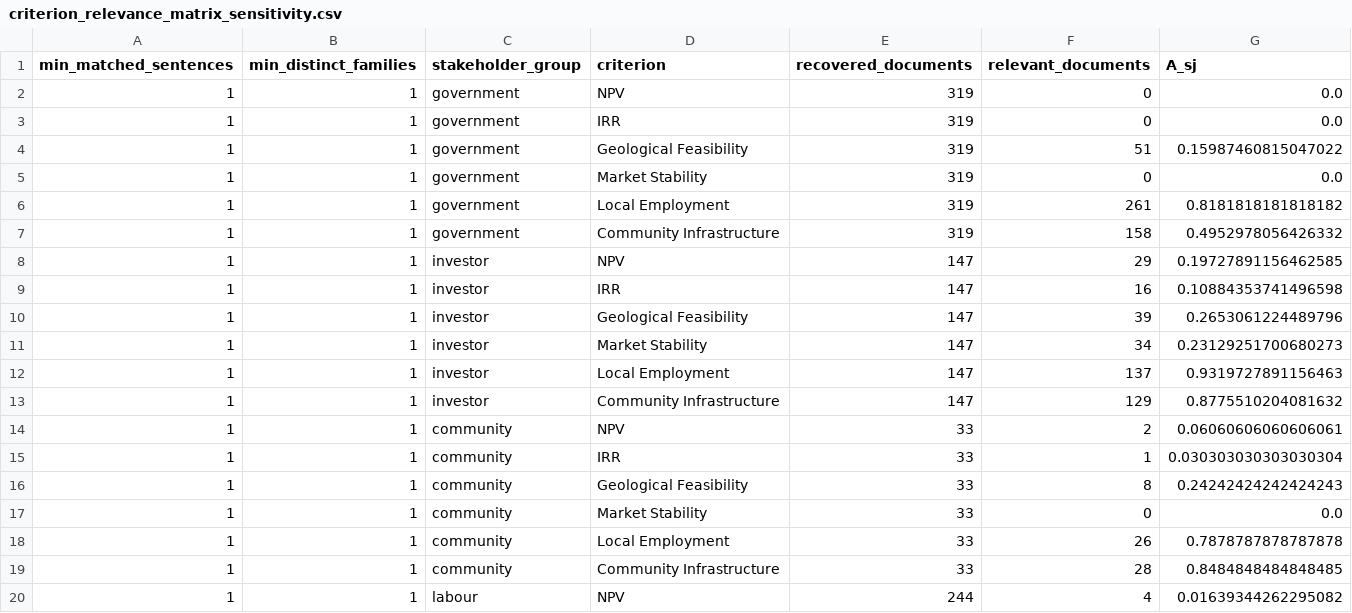
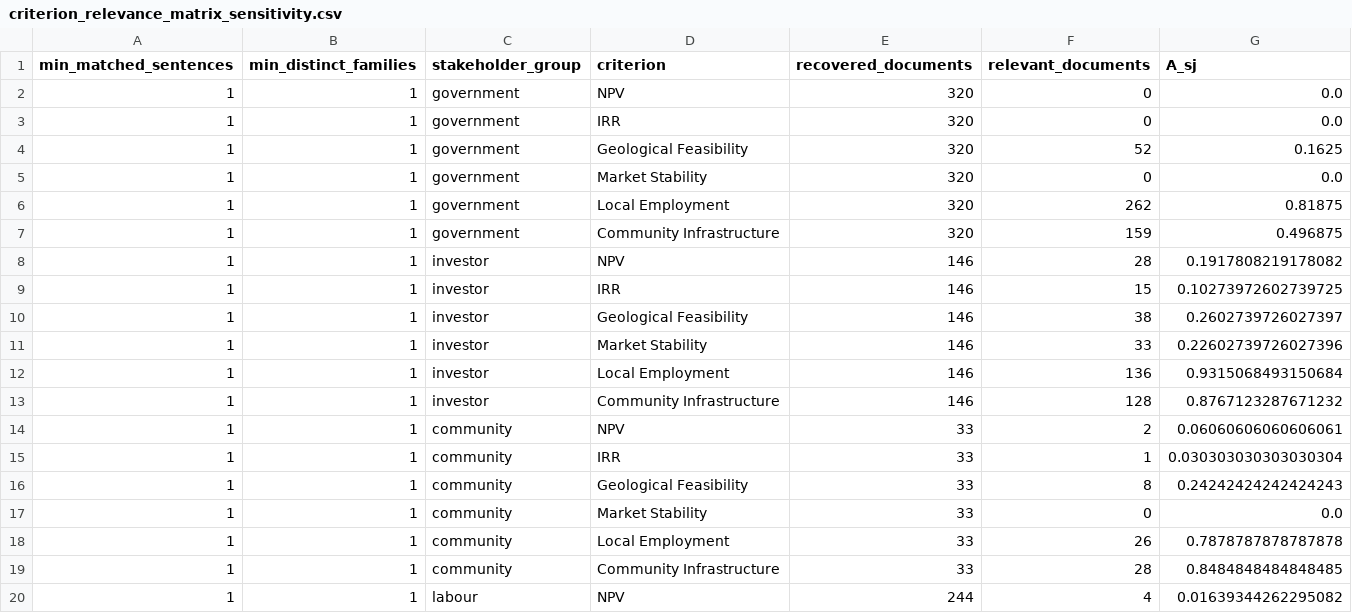
Before and after one commit to Martin-do/scipra-ai-mcdm-mineral-policy-africa, a CSV file: data/revision_analysis/criterion_relevance_matrix_sensitivity.csv, drawn as a sheet; only a part is shown; the diff covers the shown part only.

```diff
--- a/data/revision_analysis/criterion_relevance_matrix_sensitivity.csv
+++ b/data/revision_analysis/criterion_relevance_matrix_sensitivity.csv
@@ -1,14 +1,14 @@
 min_matched_sentences,min_distinct_families,stakeholder_group,criterion,recovered_documents,relevant_documents,A_sj
-1,1,government,NPV,319,0,0.0
-1,1,government,IRR,319,0,0.0
-1,1,government,Geological Feasibility,319,51,0.15987460815047022
-1,1,government,Market Stability,319,0,0.0
-1,1,government,Local Employment,319,261,0.8181818181818182
-1,1,government,Community Infrastructure,319,158,0.4952978056426332
-1,1,investor,NPV,147,29,0.19727891156462585
-1,1,investor,IRR,147,16,0.10884353741496598
-1,1,investor,Geological Feasibility,147,39,0.2653061224489796
-1,1,investor,Market Stability,147,34,0.23129251700680273
-1,1,investor,Local Employment,147,137,0.9319727891156463
-1,1,investor,Community Infrastructure,147,129,0.8775510204081632
+1,1,government,NPV,320,0,0.0
+1,1,government,IRR,320,0,0.0
+1,1,government,Geological Feasibility,320,52,0.1625
+1,1,government,Market Stability,320,0,0.0
+1,1,government,Local Employment,320,262,0.81875
+1,1,government,Community Infrastructure,320,159,0.496875
+1,1,investor,NPV,146,28,0.1917808219178082
+1,1,investor,IRR,146,15,0.10273972602739725
+1,1,investor,Geological Feasibility,146,38,0.2602739726027397
+1,1,investor,Market Stability,146,33,0.22602739726027396
+1,1,investor,Local Employment,146,136,0.9315068493150684
+1,1,investor,Community Infrastructure,146,128,0.8767123287671232
 1,1,community,NPV,33,2,0.06060606060606061
```
Also changed, not shown: 84 edited cells elsewhere in this file, data/revision_analysis/criterion_relevance_document_audit.csv, data/revision_analysis/criterion_relevance_matrix.csv, 9 other files.
